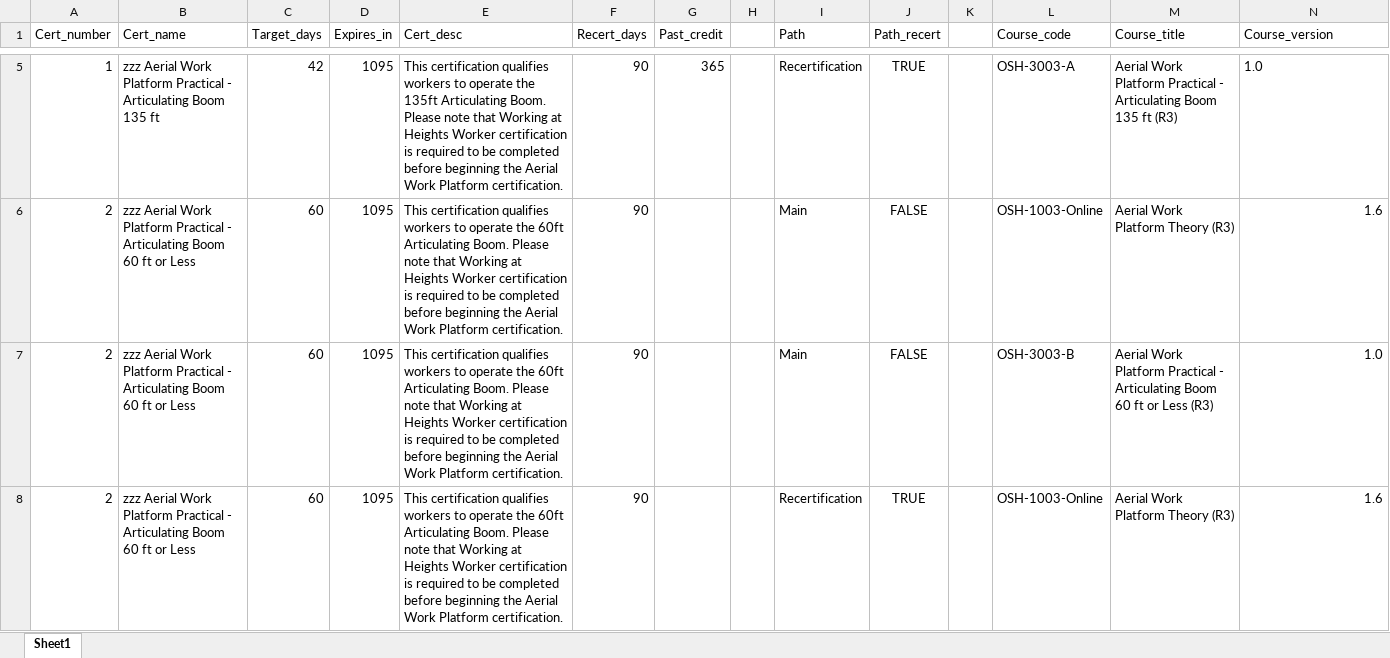
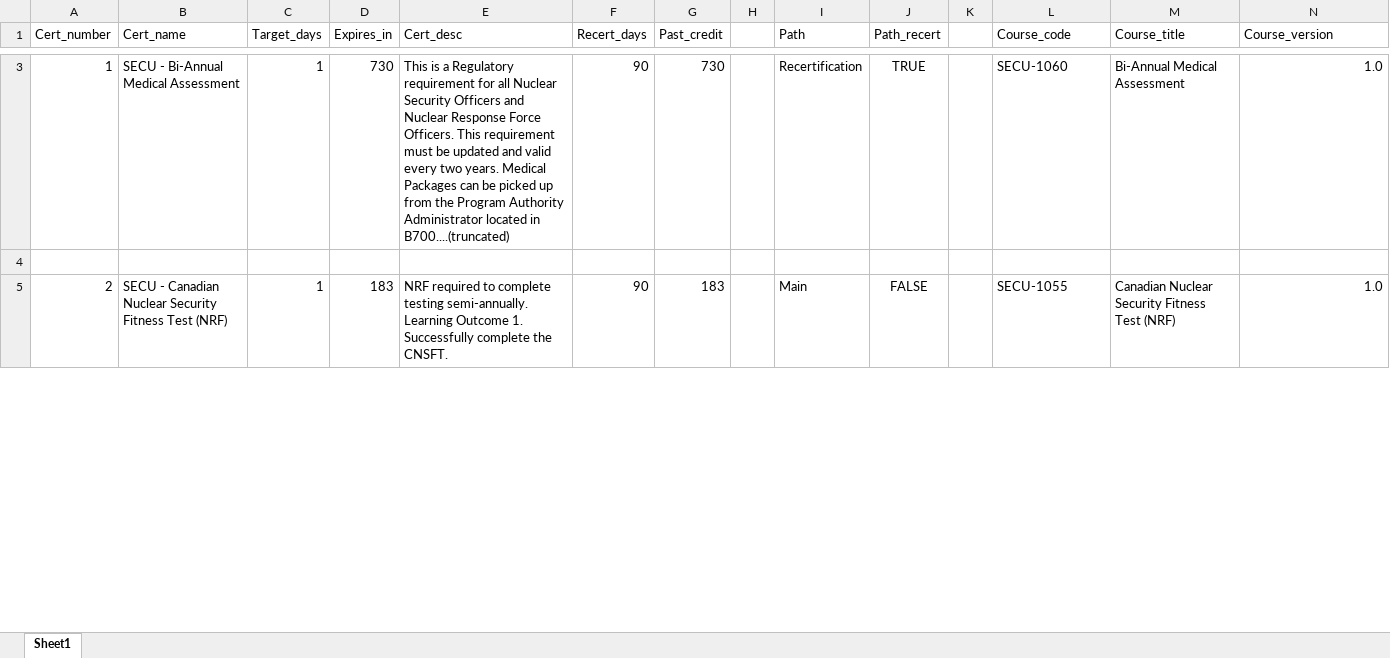
Before and after one commit to AkeemSemper/Cert_Import_Translation, an Excel workbook: Input.xlsx, sheet Sheet1, drawn as a sheet; only a part is shown, gaps mark what is left out; values as stored, in another font and other column widths than the file's, no borders; removed rows and columns are numbered as before the commit, all else as after; the diff covers the shown part only; the diff names each change by its address in the sheet, - before the commit and + after, or states it on an @@ line.

```diff
--- a/Input.xlsx (sheet Sheet1)
+++ b/Input.xlsx (sheet Sheet1)
-B3 (Cert_name): zzz Aerial Work Platform Practical - Articulating Boom 135 ft
+B3 (Cert_name): SECU - Bi-Annual Medical Assessment
-C3 (Target_days): 42
+C3 (Target_days): 1
-D3 (Expires_in): 1095
+D3 (Expires_in): 730
-E3 (Cert_desc): This certification qualifies workers to operate the 135ft Articulating Boom. Please note that Working at Heights Worker certification is required to be completed before beginning the Aerial Work Platform certification.
+E3 (Cert_desc): This is a Regulatory requirement for all Nuclear Security Officers and Nuclear Response Force Officers. This requirement must be updated and valid every two years. Medical Packages can be picked up from the Program Authority Administrator located in B700....(truncated)
-G3 (Past_credit): 365
+G3 (Past_credit): 730
-L3 (Course_code): OSH-3003-A
+L3 (Course_code): SECU-1060
-M3 (Course_title): Aerial Work Platform Practical - Articulating Boom 135 ft (R3)
+M3 (Course_title): Bi-Annual Medical Assessment
-N3 alignment: left
+N3 alignment: right
-row 4: 2 | zzz Aerial Work Platform Practical - Articulating Boom 60 ft or Less | 60 | 1095 | This certification qualifies workers to operate the 60ft Articulating Boom. Please note that Working at Heights Worker certification is required to be completed before beginning the Aerial Work Platform certification. | 90 |  |  | Main | FALSE |  | OSH-1003-Online | Aerial Work Platform Theory (R3) | 1.6
+row 4: (empty)
-B5 (Cert_name): zzz Aerial Work Platform Practical - Articulating Boom 60 ft or Less
+B5 (Cert_name): SECU - Canadian Nuclear Security Fitness Test (NRF)
-C5 (Target_days): 60
+C5 (Target_days): 1
-D5 (Expires_in): 1095
+D5 (Expires_in): 183
-E5 (Cert_desc): This certification qualifies workers to operate the 60ft Articulating Boom. Please note that Working at Heights Worker certification is required to be completed before beginning the Aerial Work Platform certification.
+E5 (Cert_desc): NRF required to complete testing semi-annually. Learning Outcome 1. Successfully complete the CNSFT.
-G5 (Past_credit): (empty)
+G5 (Past_credit): 183
-L5 (Course_code): OSH-3003-B
+L5 (Course_code): SECU-1055
-M5 (Course_title): Aerial Work Platform Practical - Articulating Boom 60 ft or Less (R3)
+M5 (Course_title): Canadian Nuclear Security Fitness Test (NRF)
-row 8: 2 | zzz Aerial Work Platform Practical - Articulating Boom 60 ft or Less | 60 | 1095 | This certification qualifies workers to operate the 60ft Articulating Boom. Please note that Working at Heights Worker certification is required to be completed before beginning the Aerial Work Platform certification. | 90 |  |  | Recertification | TRUE |  | OSH-1003-Online | Aerial Work Platform Theory (R3) | 1.6
```
Also changed, not shown: 43 added rows, 11 removed rows, 192 edited cells and cell formats elsewhere in this sheet, ._Input.xlsx, 16 other files.
